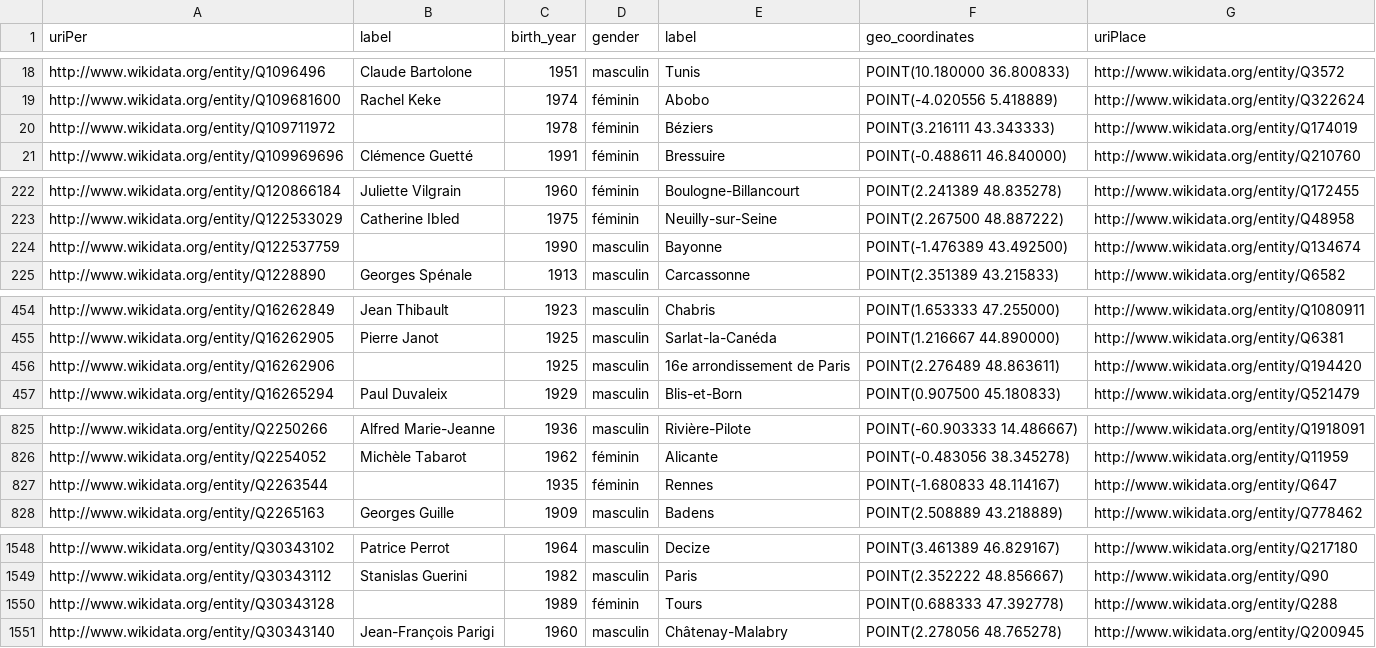
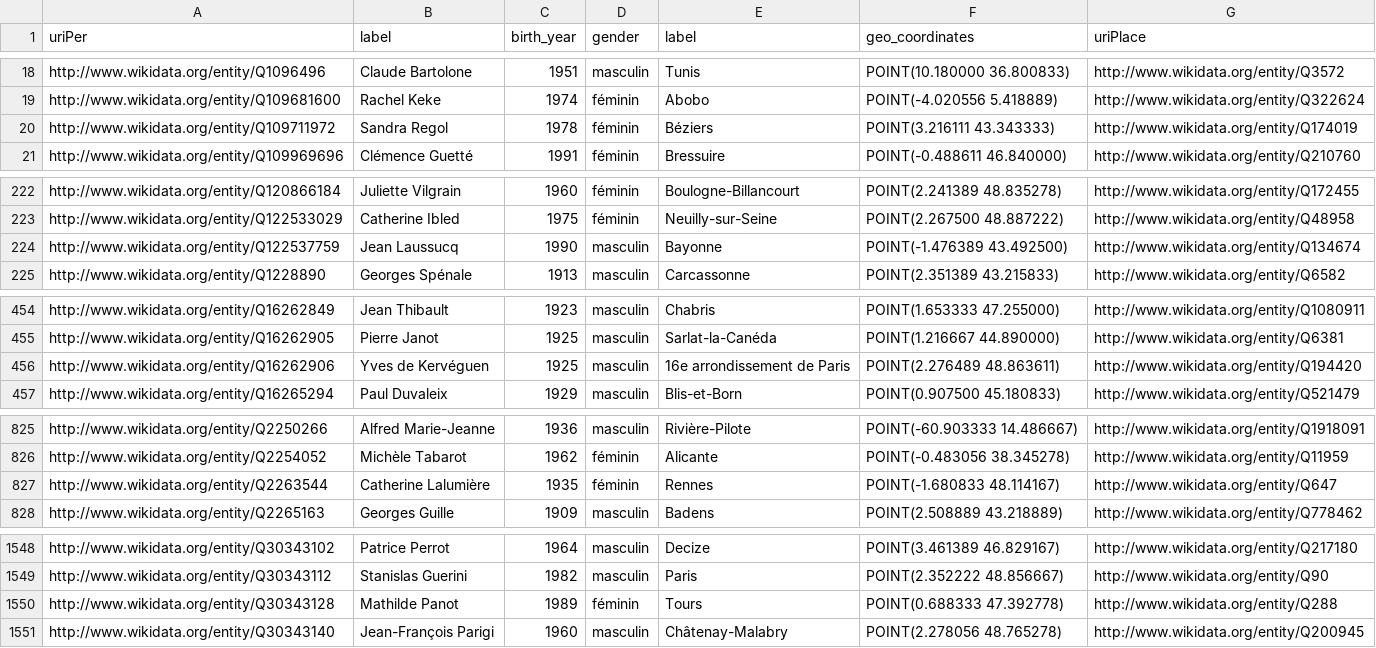
Before and after one commit to charlesbihel/deputes_assemblee_nationale, a CSV file: notebooks_jupiter/da_data/da2-birth-place.csv, drawn as a sheet; only a part is shown, gaps mark what is left out; the diff covers the shown part only.

```diff
--- a/notebooks_jupiter/da_data/da2-birth-place.csv
+++ b/notebooks_jupiter/da_data/da2-birth-place.csv
@@ -19,3 +19,3 @@ http://www.wikidata.org/entity/Q1096496,Claude Bartolone,1951,masculin,Tunis,POI
 http://www.wikidata.org/entity/Q109681600,Rachel Keke,1974,féminin,Abobo,POINT(-4.020556 5.418889),http://www.wikidata.org/entity/Q322624
-http://www.wikidata.org/entity/Q109711972,,1978,féminin,Béziers,POINT(3.216111 43.343333),http://www.wikidata.org/entity/Q174019
+http://www.wikidata.org/entity/Q109711972,Sandra Regol,1978,féminin,Béziers,POINT(3.216111 43.343333),http://www.wikidata.org/entity/Q174019
 http://www.wikidata.org/entity/Q109969696,Clémence Guetté,1991,féminin,Bressuire,POINT(-0.488611 46.840000),http://www.wikidata.org/entity/Q210760
@@ -223,3 +223,3 @@ http://www.wikidata.org/entity/Q120866184,Juliette Vilgrain,1960,féminin,Boulog
 http://www.wikidata.org/entity/Q122533029,Catherine Ibled,1975,féminin,Neuilly-sur-Seine,POINT(2.267500 48.887222),http://www.wikidata.org/entity/Q48958
-http://www.wikidata.org/entity/Q122537759,,1990,masculin,Bayonne,POINT(-1.476389 43.492500),http://www.wikidata.org/entity/Q134674
+http://www.wikidata.org/entity/Q122537759,Jean Laussucq,1990,masculin,Bayonne,POINT(-1.476389 43.492500),http://www.wikidata.org/entity/Q134674
 http://www.wikidata.org/entity/Q1228890,Georges Spénale,1913,masculin,Carcassonne,POINT(2.351389 43.215833),http://www.wikidata.org/entity/Q6582
@@ -455,3 +455,3 @@ http://www.wikidata.org/entity/Q16262849,Jean Thibault,1923,masculin,Chabris,POI
 http://www.wikidata.org/entity/Q16262905,Pierre Janot,1925,masculin,Sarlat-la-Canéda,POINT(1.216667 44.890000),http://www.wikidata.org/entity/Q6381
-http://www.wikidata.org/entity/Q16262906,,1925,masculin,16e arrondissement de Paris,POINT(2.276489 48.863611),http://www.wikidata.org/entity/Q194420
+http://www.wikidata.org/entity/Q16262906,Yves de Kervéguen,1925,masculin,16e arrondissement de Paris,POINT(2.276489 48.863611),http://www.wikidata.org/entity/Q194420
 http://www.wikidata.org/entity/Q16265294,Paul Duvaleix,1929,masculin,Blis-et-Born,POINT(0.907500 45.180833),http://www.wikidata.org/entity/Q521479
@@ -826,3 +826,3 @@ http://www.wikidata.org/entity/Q2250266,Alfred Marie-Jeanne,1936,masculin,Riviè
 http://www.wikidata.org/entity/Q2254052,Michèle Tabarot,1962,féminin,Alicante,POINT(-0.483056 38.345278),http://www.wikidata.org/entity/Q11959
-http://www.wikidata.org/entity/Q2263544,,1935,féminin,Rennes,POINT(-1.680833 48.114167),http://www.wikidata.org/entity/Q647
+http://www.wikidata.org/entity/Q2263544,Catherine Lalumière,1935,féminin,Rennes,POINT(-1.680833 48.114167),http://www.wikidata.org/entity/Q647
 http://www.wikidata.org/entity/Q2265163,Georges Guille,1909,masculin,Badens,POINT(2.508889 43.218889),http://www.wikidata.org/entity/Q778462
@@ -1549,3 +1549,3 @@ http://www.wikidata.org/entity/Q30343102,Patrice Perrot,1964,masculin,Decize,POI
 http://www.wikidata.org/entity/Q30343112,Stanislas Guerini,1982,masculin,Paris,POINT(2.352222 48.856667),http://www.wikidata.org/entity/Q90
-http://www.wikidata.org/entity/Q30343128,,1989,féminin,Tours,POINT(0.688333 47.392778),http://www.wikidata.org/entity/Q288
+http://www.wikidata.org/entity/Q30343128,Mathilde Panot,1989,féminin,Tours,POINT(0.688333 47.392778),http://www.wikidata.org/entity/Q288
 http://www.wikidata.org/entity/Q30343140,Jean-François Parigi,1960,masculin,Châtenay-Malabry,POINT(2.278056 48.765278),http://www.wikidata.org/entity/Q200945
```
Also changed, not shown: 7 edited cells elsewhere in this file, notebooks_jupiter/da_data/da3-birthYear-gender-region-country.csv, notebooks_jupiter/da_data/da3-birthYear-gender-region.csv, 10 other files.
